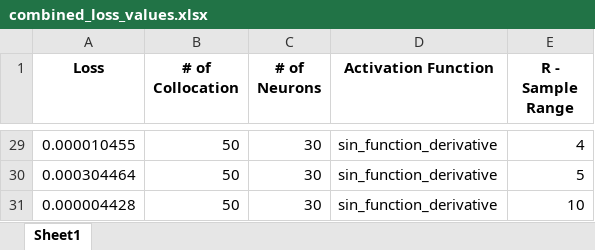
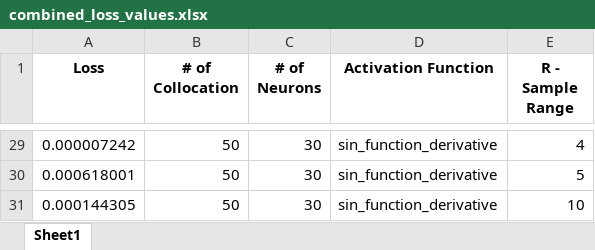
Before and after one commit to strathanderson/Function_approximation, an Excel workbook: combined_loss_values.xlsx, sheet Sheet1, drawn as a sheet; only a part is shown, gaps mark what is left out; values as stored, in another font and other column widths than the file's, no borders; the diff covers the shown part only; the diff names each change by its address in the sheet, - before the commit and + after, or states it on an @@ line.

```diff
--- a/combined_loss_values.xlsx (sheet Sheet1)
+++ b/combined_loss_values.xlsx (sheet Sheet1)
-A29 (Loss): 0.000010455
+A29 (Loss): 0.000007242
-A30 (Loss): 0.000304464
+A30 (Loss): 0.000618001
-A31 (Loss): 0.000004428
+A31 (Loss): 0.000144305
```
Also changed, not shown: 32 edited cells elsewhere in this sheet, Results/Finite_Neuron_Method_Results.xlsx, Results/Func_Approx_Method_Results.xlsx, 8 other files.
